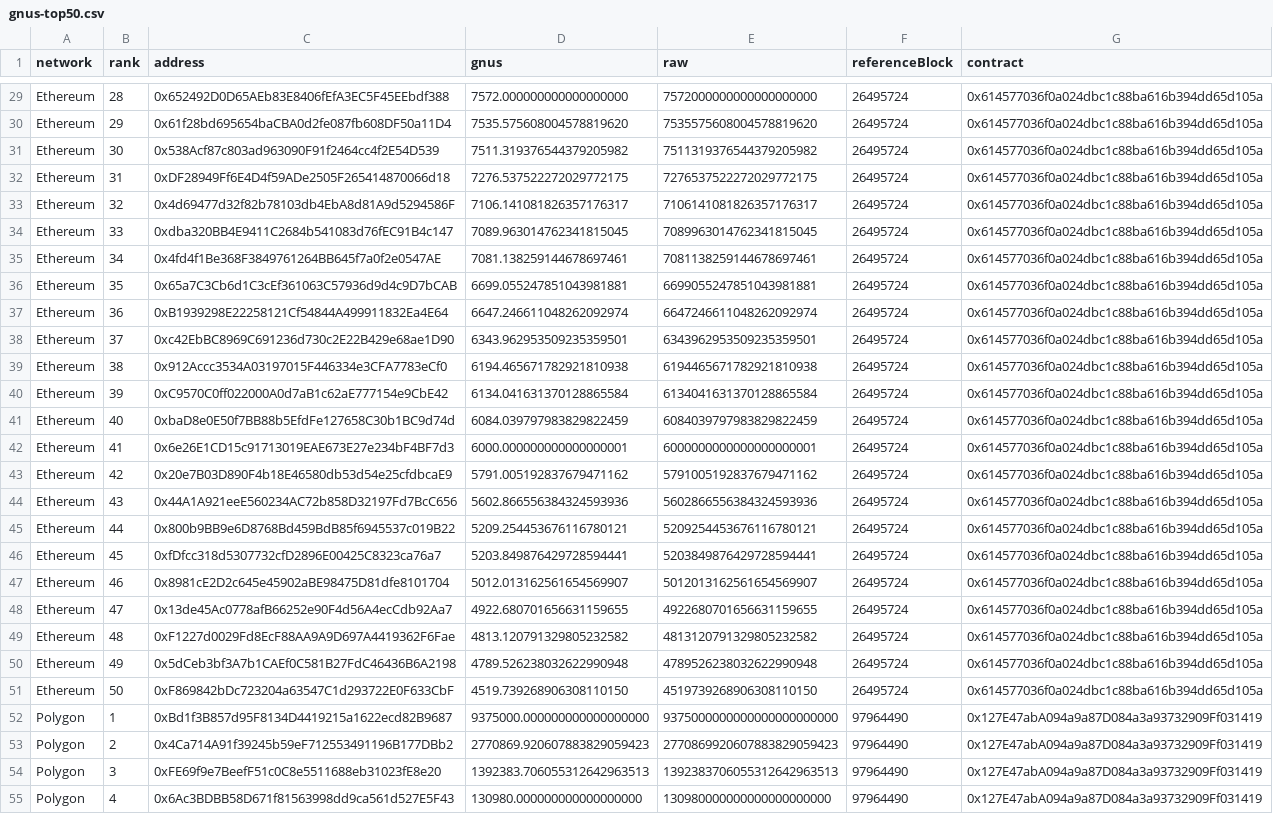
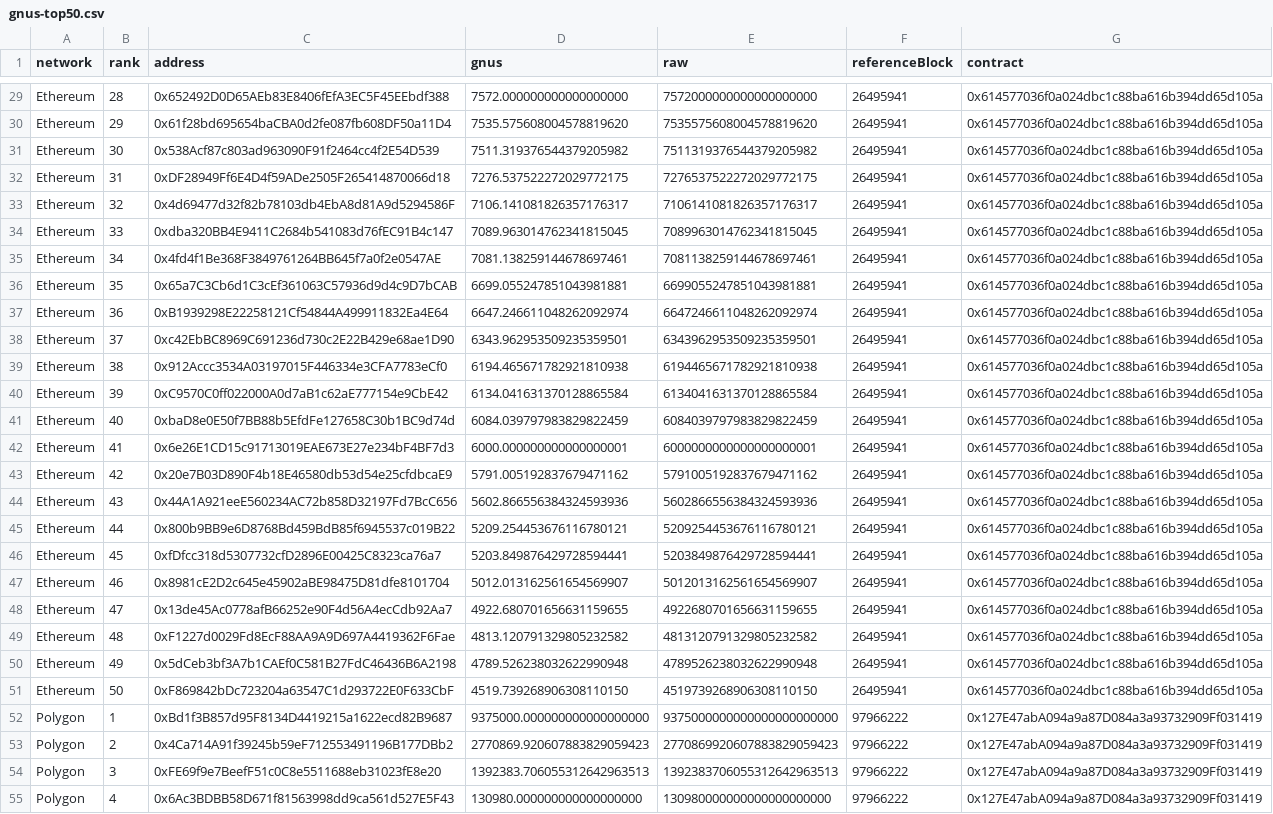
Before and after one commit to Memoi/gnus-digest, a CSV file: public/gnus-top50.csv, drawn as a sheet; only a part is shown, gaps mark what is left out; the diff covers the shown part only; the diff names each change by its address in the sheet, - before the commit and + after, or states it on an @@ line.

```diff
--- a/public/gnus-top50.csv
+++ b/public/gnus-top50.csv
-F29:F51 (referenceBlock): 26495724
+F29:F51 (referenceBlock): 26495941
-F52:F55 (referenceBlock): 97964490
+F52:F55 (referenceBlock): 97966222
```
Also changed, not shown: 73 edited cells elsewhere in this file, public/gnus-top50-classified.csv, 1 other file.
